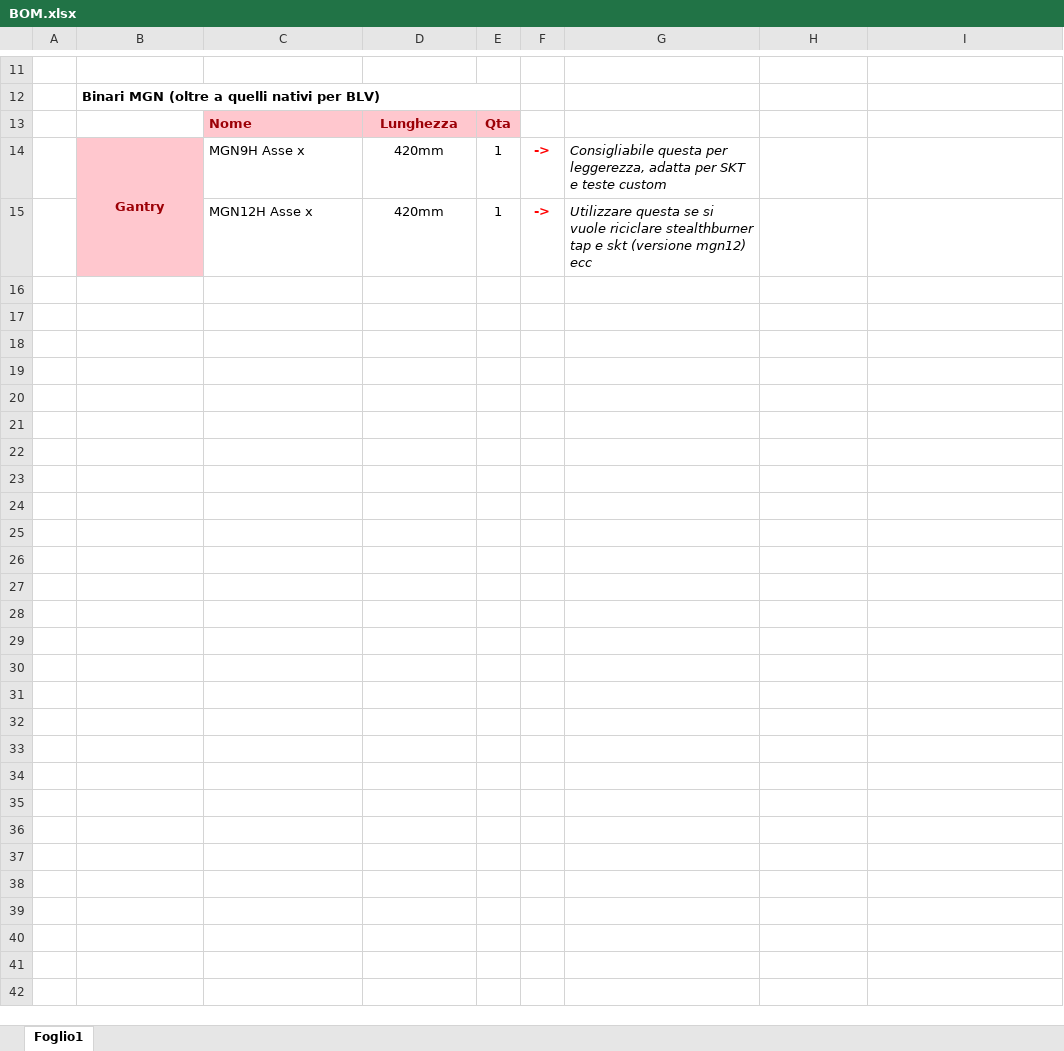
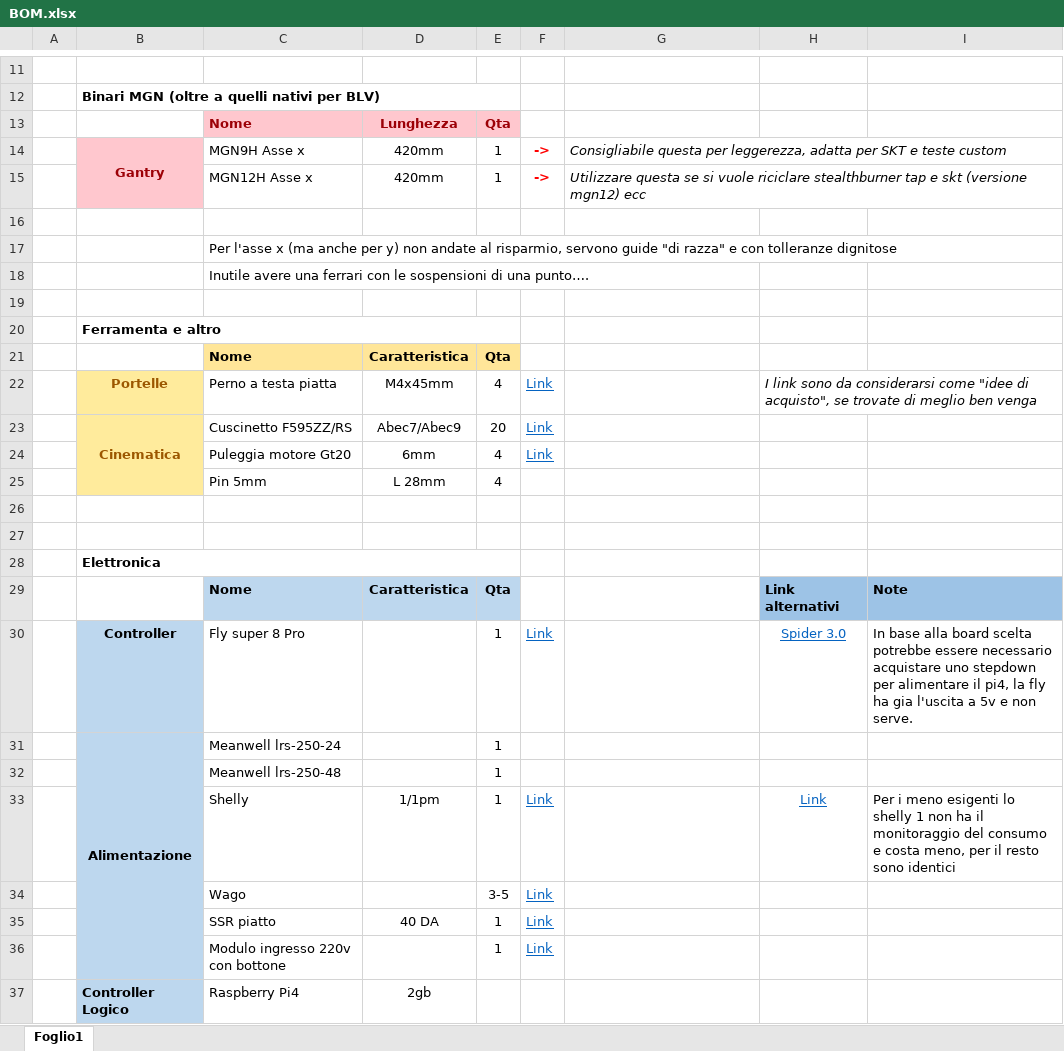
Before and after one commit to FBServiceTech3D/TNT-AWD-Tsunami-, an Excel workbook: Documents/BOM.xlsx, sheet Foglio1, drawn as a sheet; only a part is shown, gaps mark what is left out; values as stored, in another font and other column widths than the file's, no borders; the diff covers the shown part only; the diff names each change by its address in the sheet, - before the commit and + after, or states it on an @@ line.

Commit message:
Update BOM.xlsx

```diff
--- a/Documents/BOM.xlsx (sheet Foglio1)
+++ b/Documents/BOM.xlsx (sheet Foglio1)
+G14:I14 merged
+G15:I15 merged
+row 16: (empty)
+row 17:  |  | Per l'asse x (ma anche per y) non andate al risparmio, servono guide "di razza" e con tolleranze dignitose
+row 18:  |  | Inutile avere una ferrari con le sospensioni di una punto….
+row 19: (empty)
+row 20:  | Ferramenta e altro
+row 21:  |  | Nome | Caratteristica | Qta
+row 22:  | Portelle | Perno a testa piatta | M4x45mm | 4 | Link |  | I link sono da considerarsi come "idee di acquisto", se trovate di meglio ben venga
+row 23:  | Cinematica | Cuscinetto F595ZZ/RS | Abec7/Abec9 | 20 | Link
+row 24:  |  | Puleggia motore Gt20 | 6mm | 4 | Link
+row 25:  |  | Pin 5mm | L 28mm | 4
+row 26: (empty)
+row 27: (empty)
+row 28:  | Elettronica
+row 29:  |  | Nome | Caratteristica | Qta |  |  | Link alternativi | Note
+row 30:  | Controller | Fly super 8 Pro |  | 1 | Link |  | Spider 3.0 | In base alla board scelta potrebbe essere necessario acquistare uno stepdown per alimentare il pi4, la fly ha gia l'uscita a 5v e non serve.
+row 31:  | Alimentazione | Meanwell lrs-250-24 |  | 1
+row 32:  |  | Meanwell lrs-250-48 |  | 1
+row 33:  |  | Shelly | 1/1pm | 1 | Link |  | Link | Per i meno esigenti lo shelly 1 non ha il monitoraggio del consumo e costa meno, per il resto sono identici
+row 34:  |  | Wago |  | 3-5 | Link
+row 35:  |  | SSR piatto | 40 DA | 1 | Link
+row 36:  |  | Modulo ingresso 220v con bottone |  | 1 | Link
+row 37:  | Controller Logico | Raspberry Pi4 | 2gb
```
Also changed, not shown: cell formats and merged cells elsewhere in this sheet.
